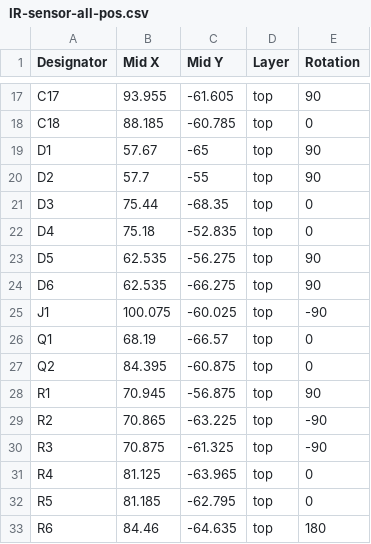
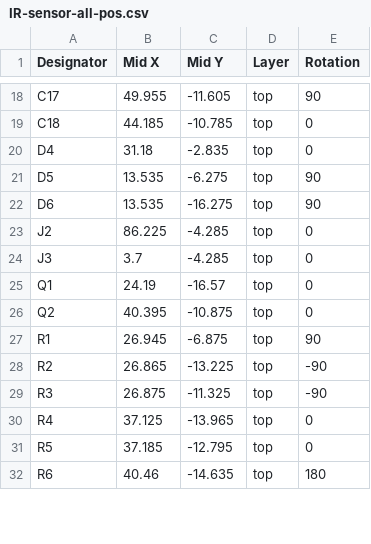
Before and after one commit to devent-no/timergate_2, a CSV file: PCB/IR-sensor-A2/Fabrication/IR-sensor-all-pos.csv, drawn as a sheet; only a part is shown, gaps mark what is left out; removed rows and columns are numbered as before the commit, all else as after; the diff covers the shown part only; the diff names each change by its address in the sheet, - before the commit and + after, or states it on an @@ line.

```diff
--- a/PCB/IR-sensor-A2/Fabrication/IR-sensor-all-pos.csv
+++ b/PCB/IR-sensor-A2/Fabrication/IR-sensor-all-pos.csv
-B18 (Mid X): 93.955
+B18 (Mid X): 49.955
-C18 (Mid Y): -61.605
+C18 (Mid Y): -11.605
-B19 (Mid X): 88.185
+B19 (Mid X): 44.185
-C19 (Mid Y): -60.785
+C19 (Mid Y): -10.785
-row 19: D1 | 57.67 | -65 | top | 90
-row 20: D2 | 57.7 | -55 | top | 90
-row 21: D3 | 75.44 | -68.35 | top | 0
-B20 (Mid X): 75.18
+B20 (Mid X): 31.18
-C20 (Mid Y): -52.835
+C20 (Mid Y): -2.835
-B21:B22 (Mid X): 62.535
+B21:B22 (Mid X): 13.535
-C21 (Mid Y): -56.275
+C21 (Mid Y): -6.275
-C22 (Mid Y): -66.275
+C22 (Mid Y): -16.275
-row 25: J1 | 100.075 | -60.025 | top | -90
+row 23: J2 | 86.225 | -4.285 | top | 0
+row 24: J3 | 3.7 | -4.285 | top | 0
-B25 (Mid X): 68.19
+B25 (Mid X): 24.19
-C25 (Mid Y): -66.57
+C25 (Mid Y): -16.57
-B26 (Mid X): 84.395
+B26 (Mid X): 40.395
-C26 (Mid Y): -60.875
+C26 (Mid Y): -10.875
-B27 (Mid X): 70.945
+B27 (Mid X): 26.945
-C27 (Mid Y): -56.875
+C27 (Mid Y): -6.875
-B28 (Mid X): 70.865
+B28 (Mid X): 26.865
-C28 (Mid Y): -63.225
+C28 (Mid Y): -13.225
-B29 (Mid X): 70.875
+B29 (Mid X): 26.875
-C29 (Mid Y): -61.325
+C29 (Mid Y): -11.325
-B30 (Mid X): 81.125
+B30 (Mid X): 37.125
-C30 (Mid Y): -63.965
+C30 (Mid Y): -13.965
-B31 (Mid X): 81.185
+B31 (Mid X): 37.185
-C31 (Mid Y): -62.795
+C31 (Mid Y): -12.795
-B32 (Mid X): 84.46
+B32 (Mid X): 40.46
-C32 (Mid Y): -64.635
+C32 (Mid Y): -14.635
```
Also changed, not shown: 1 added row, 1 removed row and 56 edited cells elsewhere in this file, 48 other files.
